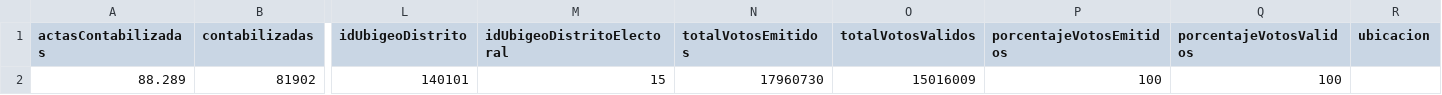
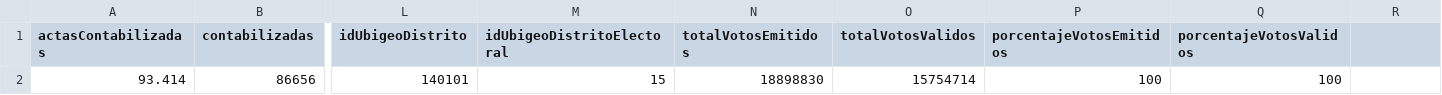
Before and after one commit to Xpredic/elecciones, a CSV file: data/tablas/parametros_globales.csv, drawn as a sheet; only a part is shown, gaps mark what is left out; removed rows and columns are numbered as before the commit, all else as after; rows hold the shown columns only; the diff names each change by its address in the sheet, - before the commit and + after, or states it on an @@ line.

```diff
--- a/data/tablas/parametros_globales.csv
+++ b/data/tablas/parametros_globales.csv
-R1: ubicacion
+R1: (empty)
-row 2: 88.289 | 81902 | 140101 | 15 | 17960730 | 15016009 | 100 | 100
+row 2: 93.414 | 86656 | 140101 | 15 | 18898830 | 15754714 | 100 | 100
```
Also changed, not shown: data/tablas/proyeccion_nacional.csv, 9 other files.
